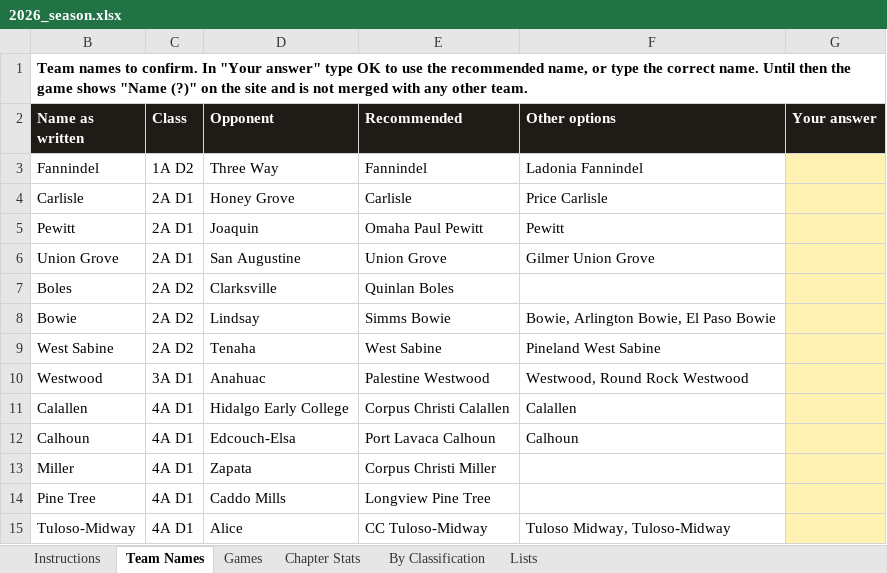
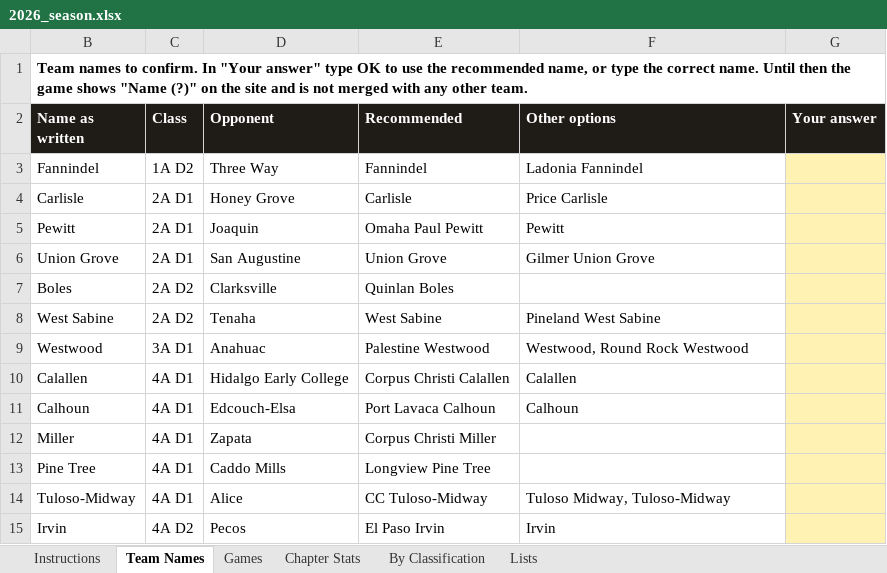
Before and after one commit to colemic2006/texasplayoffs, an Excel workbook: season/2026/2026_season.xlsx, sheet Team Names, drawn as a sheet; only a part is shown; the shorter side is filled out with more unchanged rows; values as stored, in another font and other column widths than the file's, no borders; the diff names each change by its address in the sheet, - before the commit and + after, or states it on an @@ line.

```diff
--- a/season/2026/2026_season.xlsx (sheet Team Names)
+++ b/season/2026/2026_season.xlsx (sheet Team Names)
-row 8: Bowie | 2A D2 | Lindsay | Simms Bowie | Bowie, Arlington Bowie, El Paso Bowie
```
Also changed, not shown: sheet Games, hidden cells, 3 other files.
